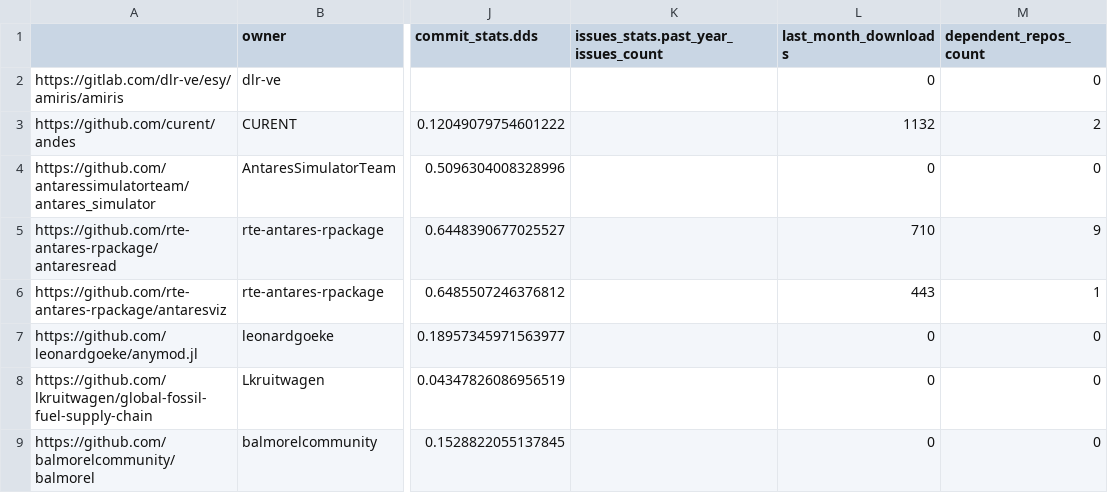
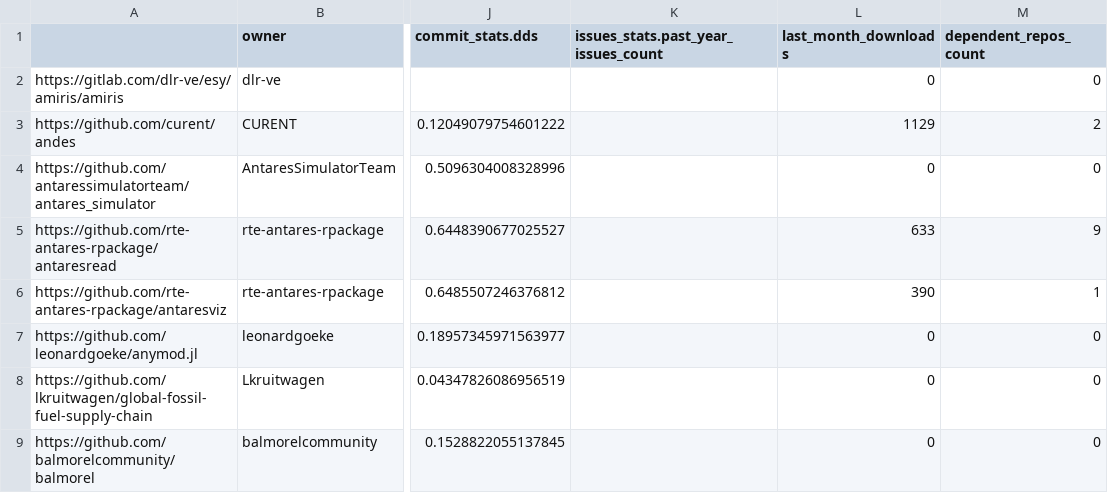
Before and after one commit to open-energy-transition/openmod-tracker, a CSV file: inventory/output/stats.csv, drawn as a sheet; only a part is shown, gaps mark what is left out; the diff covers the shown part only; the diff names each change by its address in the sheet, - before the commit and + after, or states it on an @@ line.

```diff
--- a/inventory/output/stats.csv
+++ b/inventory/output/stats.csv
-L3 (last_month_downloads): 1132
+L3 (last_month_downloads): 1129
-L5 (last_month_downloads): 710
+L5 (last_month_downloads): 633
-L6 (last_month_downloads): 443
+L6 (last_month_downloads): 390
```
Also changed, not shown: 10 added rows, 1 removed row, 16 moved rows and 26 edited cells elsewhere in this file, inventory/output/filtered.csv, 4 other files.
